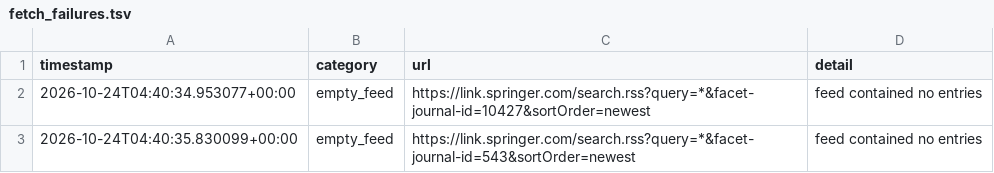
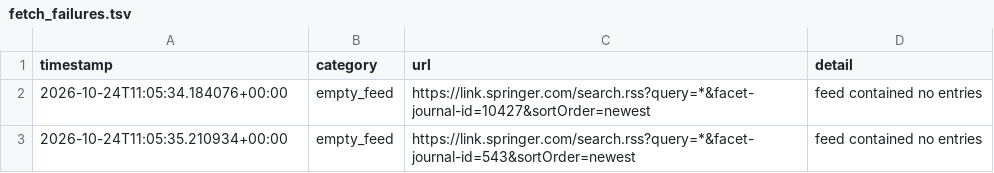
Before and after one commit to Llxyyds666/diamond-paper-feed, a TSV file: fetch_failures.tsv, drawn as a sheet.

```diff
--- a/fetch_failures.tsv
+++ b/fetch_failures.tsv
@@ -1,3 +1,3 @@
 timestamp	category	url	detail
-2026-10-24T04:40:34.953077+00:00	empty_feed	https://link.springer.com/search.rss?query=*&facet-journal-id=10427&sortOrder=newest	feed contained no entries
-2026-10-24T04:40:35.830099+00:00	empty_feed	https://link.springer.com/search.rss?query=*&facet-journal-id=543&sortOrder=newest	feed contained no entries
+2026-10-24T11:05:34.184076+00:00	empty_feed	https://link.springer.com/search.rss?query=*&facet-journal-id=10427&sortOrder=newest	feed contained no entries
+2026-10-24T11:05:35.210934+00:00	empty_feed	https://link.springer.com/search.rss?query=*&facet-journal-id=543&sortOrder=newest	feed contained no entries
```
Also changed, not shown: 2 other files.
